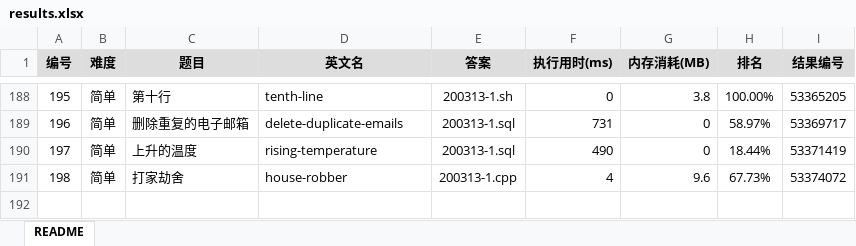
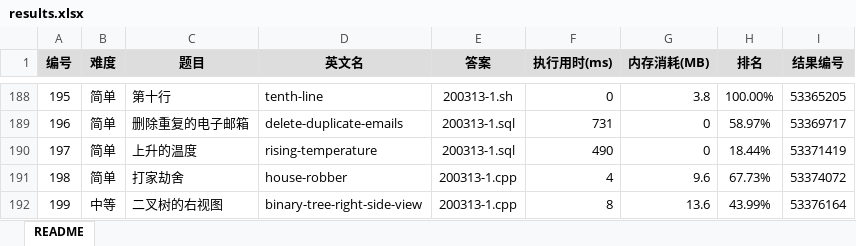
Before and after one commit to yanlinlin82/leetcode, an Excel workbook: results.xlsx, sheet README, drawn as a sheet; only a part is shown, gaps mark what is left out; values as stored, in another font and other column widths than the file's, no borders; the diff names each change by its address in the sheet, - before the commit and + after, or states it on an @@ line.

```diff
--- a/results.xlsx (sheet README)
+++ b/results.xlsx (sheet README)
+row 192: 199 | 中等 | 二叉树的右视图 | binary-tree-right-side-view | 200313-1.cpp | 8 | 13.6 | 43.99% | 53376164
```
Also changed, not shown: 2 other files.
